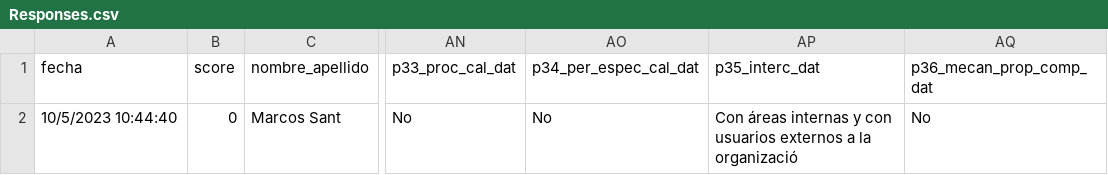
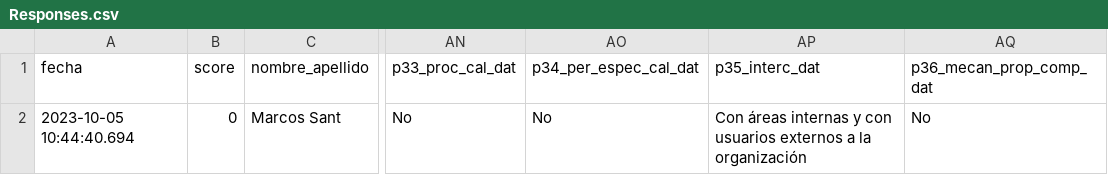
Before and after one commit to EdVeralli/Matriz_Madurez, a CSV file: data/Responses.csv, drawn as a sheet; only a part is shown, gaps mark what is left out; the diff names each change by its address in the sheet, - before the commit and + after, or states it on an @@ line.

```diff
--- a/data/Responses.csv
+++ b/data/Responses.csv
-A2: 10/5/2023 10:44:40
+A2: 2023-10-05 10:44:40.694
-AP2: …a la organizació
+AP2: …a la organización
```
Also changed, not shown: data/Score_Final.csv, data/Scores_Totales.csv, 10 other files.
